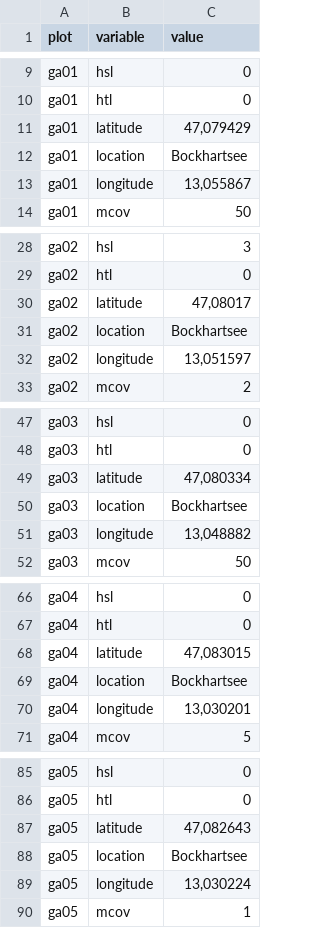
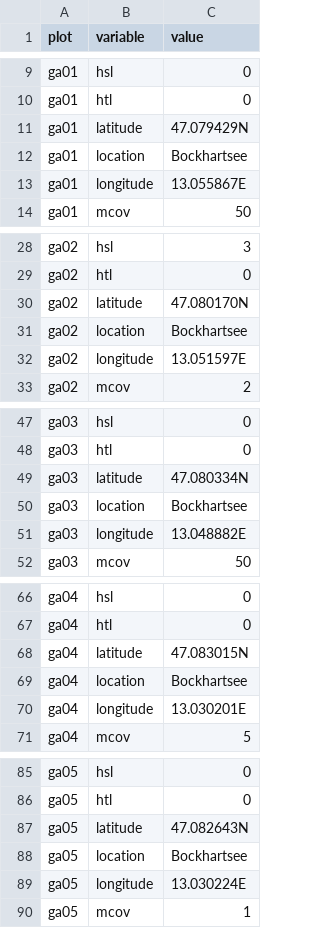
Before and after one commit to albinblaschka/vegsoup-data, a CSV file: bockhart dta/sites.csv, drawn as a sheet; only a part is shown, gaps mark what is left out; the diff covers the shown part only.

Commit message:
revised coordinate format in bockhart dta

```diff
--- a/bockhart dta/sites.csv
+++ b/bockhart dta/sites.csv
@@ -10,5 +10,5 @@
 "ga01";"htl";"0"
-"ga01";"latitude";47,079429
+"ga01";"latitude";47.079429N
 "ga01";"location";"Bockhartsee"
-"ga01";"longitude";13,055867
+"ga01";"longitude";13.055867E
 "ga01";"mcov";"50"
@@ -29,5 +29,5 @@
 "ga02";"htl";"0"
-"ga02";"latitude";47,08017
+"ga02";"latitude";47.080170N
 "ga02";"location";"Bockhartsee"
-"ga02";"longitude";13,051597
+"ga02";"longitude";13.051597E
 "ga02";"mcov";"2"
@@ -48,5 +48,5 @@
 "ga03";"htl";"0"
-"ga03";"latitude";47,080334
+"ga03";"latitude";47.080334N
 "ga03";"location";"Bockhartsee"
-"ga03";"longitude";13,048882
+"ga03";"longitude";13.048882E
 "ga03";"mcov";"50"
@@ -67,5 +67,5 @@
 "ga04";"htl";"0"
-"ga04";"latitude";47,083015
+"ga04";"latitude";47.083015N
 "ga04";"location";"Bockhartsee"
-"ga04";"longitude";13,030201
+"ga04";"longitude";13.030201E
 "ga04";"mcov";"5"
@@ -86,5 +86,5 @@
 "ga05";"htl";"0"
-"ga05";"latitude";47,082643
+"ga05";"latitude";47.082643N
 "ga05";"location";"Bockhartsee"
-"ga05";"longitude";13,030224
+"ga05";"longitude";13.030224E
 "ga05";"mcov";"1"
```
Also changed, not shown: 18 edited cells elsewhere in this file.
